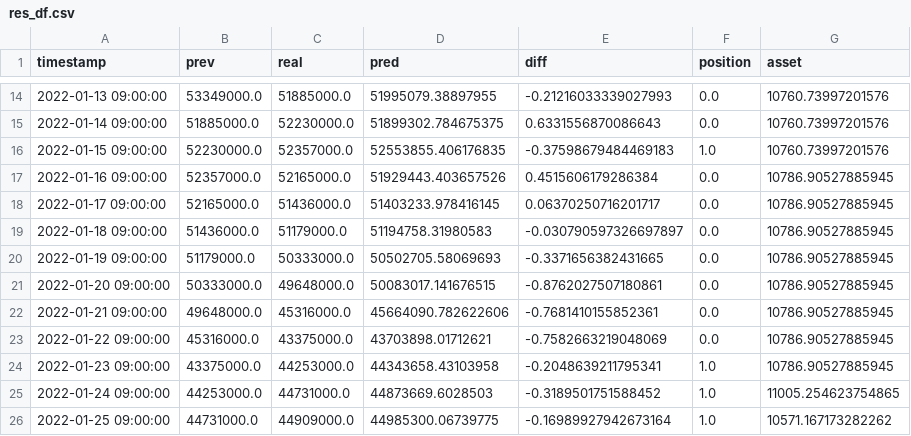
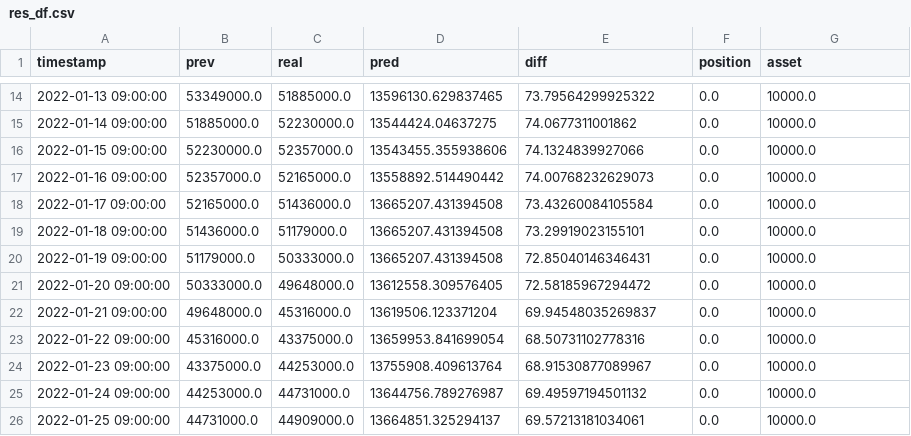
Before and after one commit to HYU-Kobot/BackTest-API, a CSV file: ML/res_df.csv, drawn as a sheet; only a part is shown, gaps mark what is left out; the diff covers the shown part only.

```diff
--- a/ML/res_df.csv
+++ b/ML/res_df.csv
@@ -14,13 +14,13 @@ timestamp,prev,real,pred,diff,position,asset
-2022-01-13 09:00:00,53349000.0,51885000.0,51995079.38897955,-0.21216033339027993,0.0,10760.73997201576
-2022-01-14 09:00:00,51885000.0,52230000.0,51899302.784675375,0.6331556870086643,0.0,10760.73997201576
-2022-01-15 09:00:00,52230000.0,52357000.0,52553855.406176835,-0.37598679484469183,1.0,10760.73997201576
-2022-01-16 09:00:00,52357000.0,52165000.0,51929443.403657526,0.4515606179286384,0.0,10786.90527885945
-2022-01-17 09:00:00,52165000.0,51436000.0,51403233.978416145,0.06370250716201717,0.0,10786.90527885945
-2022-01-18 09:00:00,51436000.0,51179000.0,51194758.31980583,-0.030790597326697897,0.0,10786.90527885945
-2022-01-19 09:00:00,51179000.0,50333000.0,50502705.58069693,-0.3371656382431665,0.0,10786.90527885945
-2022-01-20 09:00:00,50333000.0,49648000.0,50083017.141676515,-0.8762027507180861,0.0,10786.90527885945
-2022-01-21 09:00:00,49648000.0,45316000.0,45664090.782622606,-0.7681410155852361,0.0,10786.90527885945
-2022-01-22 09:00:00,45316000.0,43375000.0,43703898.01712621,-0.7582663219048069,0.0,10786.90527885945
-2022-01-23 09:00:00,43375000.0,44253000.0,44343658.43103958,-0.2048639211795341,1.0,10786.90527885945
-2022-01-24 09:00:00,44253000.0,44731000.0,44873669.6028503,-0.3189501751588452,1.0,11005.254623754865
-2022-01-25 09:00:00,44731000.0,44909000.0,44985300.06739775,-0.16989927942673164,1.0,10571.167173282262
+2022-01-13 09:00:00,53349000.0,51885000.0,13596130.629837465,73.79564299925322,0.0,10000.0
+2022-01-14 09:00:00,51885000.0,52230000.0,13544424.04637275,74.0677311001862,0.0,10000.0
+2022-01-15 09:00:00,52230000.0,52357000.0,13543455.355938606,74.1324839927066,0.0,10000.0
+2022-01-16 09:00:00,52357000.0,52165000.0,13558892.514490442,74.00768232629073,0.0,10000.0
+2022-01-17 09:00:00,52165000.0,51436000.0,13665207.431394508,73.43260084105584,0.0,10000.0
+2022-01-18 09:00:00,51436000.0,51179000.0,13665207.431394508,73.29919023155101,0.0,10000.0
+2022-01-19 09:00:00,51179000.0,50333000.0,13665207.431394508,72.85040146346431,0.0,10000.0
+2022-01-20 09:00:00,50333000.0,49648000.0,13612558.309576405,72.58185967294472,0.0,10000.0
+2022-01-21 09:00:00,49648000.0,45316000.0,13619506.123371204,69.94548035269837,0.0,10000.0
+2022-01-22 09:00:00,45316000.0,43375000.0,13659953.841699054,68.50731102778316,0.0,10000.0
+2022-01-23 09:00:00,43375000.0,44253000.0,13755908.409613764,68.91530877089967,0.0,10000.0
+2022-01-24 09:00:00,44253000.0,44731000.0,13644756.789276987,69.49597194501132,0.0,10000.0
+2022-01-25 09:00:00,44731000.0,44909000.0,13664851.325294137,69.57213181034061,0.0,10000.0
```
Also changed, not shown: 61 edited cells elsewhere in this file, 3 other files.
